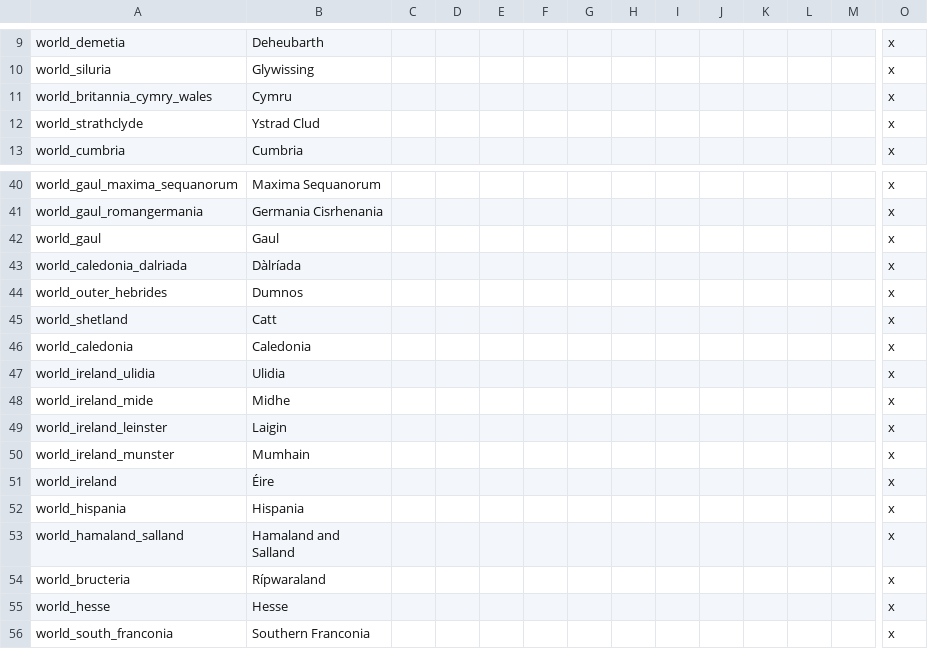
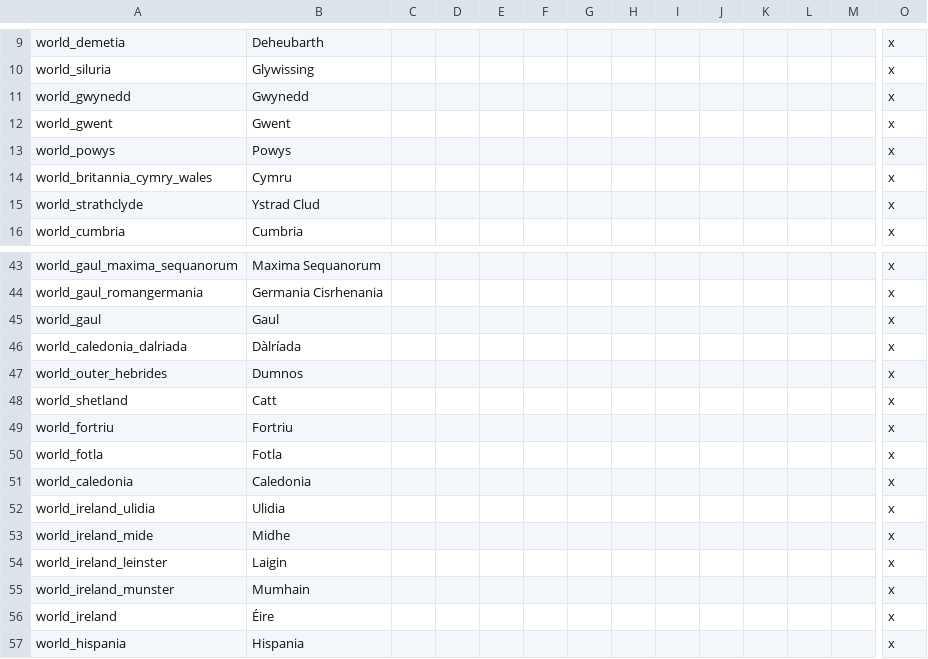
Before and after one commit to DC123456789/Britannia---The-Winter-King, a CSV file: Britannia/localisation/00 Regions.csv, drawn as a sheet; only a part is shown, gaps mark what is left out; the shorter side is filled out with more unchanged rows; rows hold the shown columns only; the diff names each change by its address in the sheet, - before the commit and + after, or states it on an @@ line.

```diff
--- a/Britannia/localisation/00 Regions.csv
+++ b/Britannia/localisation/00 Regions.csv
+row 11: world_gwynedd | Gwynedd |  |  |  |  |  |  |  |  |  |  |  | x
+row 12: world_gwent | Gwent |  |  |  |  |  |  |  |  |  |  |  | x
+row 13: world_powys | Powys |  |  |  |  |  |  |  |  |  |  |  | x
+row 49: world_fortriu | Fortriu |  |  |  |  |  |  |  |  |  |  |  | x
+row 50: world_fotla | Fotla |  |  |  |  |  |  |  |  |  |  |  | x
```
Also changed, not shown: Britannia/localisation/00 Events - Rebels.csv, 6 other files.
